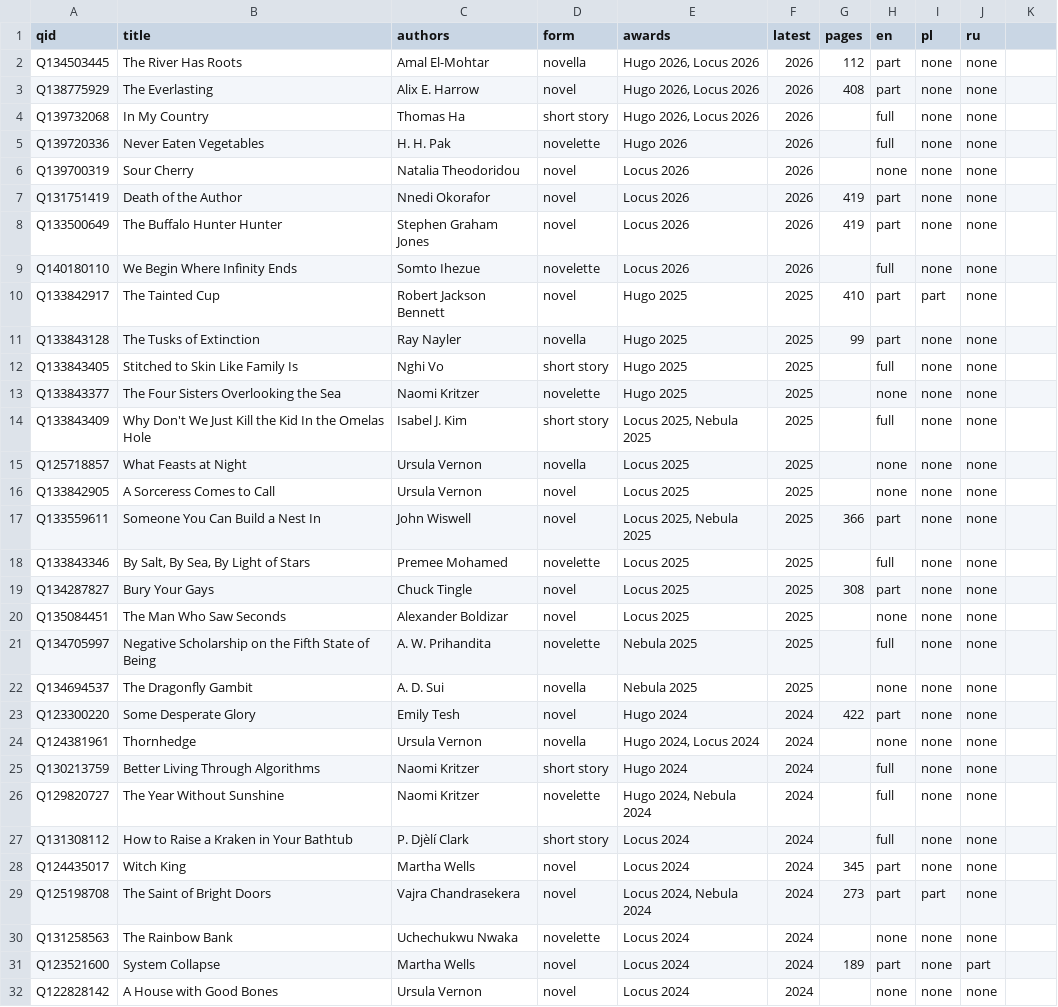
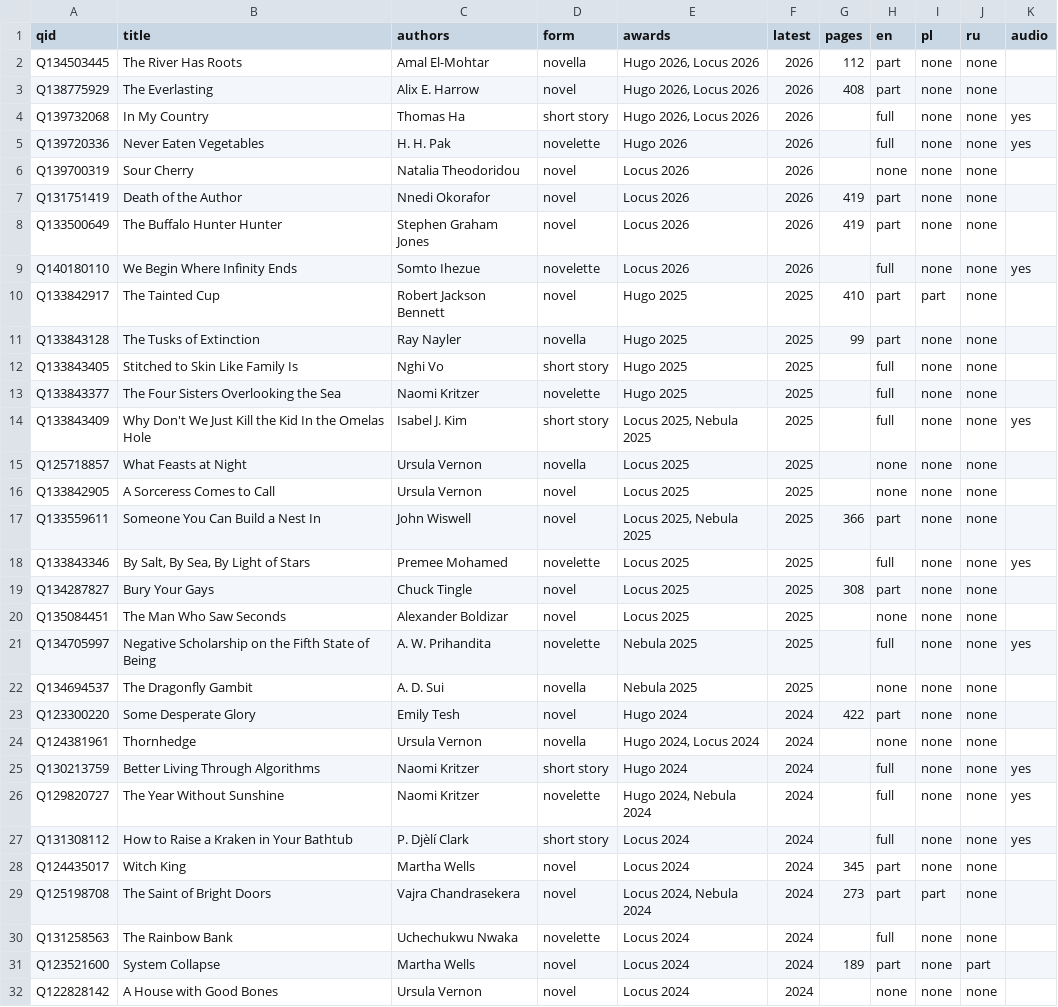
Before and after one commit to foteev/unoebasta, a CSV file: data/coverage.csv, drawn as a sheet; only a part is shown; the diff covers the shown part only.

```diff
--- a/data/coverage.csv
+++ b/data/coverage.csv
@@ -1 +1 @@
-qid,title,authors,form,awards,latest,pages,en,pl,ru
+qid,title,authors,form,awards,latest,pages,en,pl,ru,audio
@@ -4,2 +4,2 @@ Q138775929,The Everlasting,Alix E. Harrow,novel,"Hugo 2026, Locus 2026",2026,408
-Q139732068,In My Country,Thomas Ha,short story,"Hugo 2026, Locus 2026",2026,,full,none,none
-Q139720336,Never Eaten Vegetables,H. H. Pak,novelette,Hugo 2026,2026,,full,none,none
+Q139732068,In My Country,Thomas Ha,short story,"Hugo 2026, Locus 2026",2026,,full,none,none,yes
+Q139720336,Never Eaten Vegetables,H. H. Pak,novelette,Hugo 2026,2026,,full,none,none,yes
@@ -9 +9 @@ Q133500649,The Buffalo Hunter Hunter,Stephen Graham Jones,novel,Locus 2026,2026,
-Q140180110,We Begin Where Infinity Ends,Somto Ihezue,novelette,Locus 2026,2026,,full,none,none
+Q140180110,We Begin Where Infinity Ends,Somto Ihezue,novelette,Locus 2026,2026,,full,none,none,yes
@@ -13,2 +13,2 @@ Q133843405,Stitched to Skin Like Family Is,Nghi Vo,short story,Hugo 2025,2025,,f
-Q133843377,The Four Sisters Overlooking the Sea,Naomi Kritzer,novelette,Hugo 2025,2025,,none,none,none
-Q133843409,Why Don't We Just Kill the Kid In the Omelas Hole,Isabel J. Kim,short story,"Locus 2025, Nebula 2025",2025,,full,none,none
+Q133843377,The Four Sisters Overlooking the Sea,Naomi Kritzer,novelette,Hugo 2025,2025,,full,none,none,
+Q133843409,Why Don't We Just Kill the Kid In the Omelas Hole,Isabel J. Kim,short story,"Locus 2025, Nebula 2025",2025,,full,none,none,yes
@@ -18 +18 @@ Q133559611,Someone You Can Build a Nest In,John Wiswell,novel,"Locus 2025, Nebul
-Q133843346,"By Salt, By Sea, By Light of Stars",Premee Mohamed,novelette,Locus 2025,2025,,full,none,none
+Q133843346,"By Salt, By Sea, By Light of Stars",Premee Mohamed,novelette,Locus 2025,2025,,full,none,none,yes
@@ -21 +21 @@ Q135084451,The Man Who Saw Seconds,Alexander Boldizar,novel,Locus 2025,2025,,non
-Q134705997,Negative Scholarship on the Fifth State of Being,A. W. Prihandita,novelette,Nebula 2025,2025,,full,none,none
+Q134705997,Negative Scholarship on the Fifth State of Being,A. W. Prihandita,novelette,Nebula 2025,2025,,full,none,none,yes
@@ -25,3 +25,3 @@ Q124381961,Thornhedge,Ursula Vernon,novella,"Hugo 2024, Locus 2024",2024,,none,n
-Q130213759,Better Living Through Algorithms,Naomi Kritzer,short story,Hugo 2024,2024,,full,none,none
-Q129820727,The Year Without Sunshine,Naomi Kritzer,novelette,"Hugo 2024, Nebula 2024",2024,,full,none,none
-Q131308112,How to Raise a Kraken in Your Bathtub,P. Djèlí Clark,short story,Locus 2024,2024,,full,none,none
+Q130213759,Better Living Through Algorithms,Naomi Kritzer,short story,Hugo 2024,2024,,full,none,none,yes
+Q129820727,The Year Without Sunshine,Naomi Kritzer,novelette,"Hugo 2024, Nebula 2024",2024,,full,none,none,yes
+Q131308112,How to Raise a Kraken in Your Bathtub,P. Djèlí Clark,short story,Locus 2024,2024,,full,none,none,yes
@@ -30 +30 @@ Q125198708,The Saint of Bright Doors,Vajra Chandrasekera,novel,"Locus 2024, Nebu
-Q131258563,The Rainbow Bank,Uchechukwu Nwaka,novelette,Locus 2024,2024,,none,none,none
+Q131258563,The Rainbow Bank,Uchechukwu Nwaka,novelette,Locus 2024,2024,,full,none,none,
```
Also changed, not shown: 68 edited cells elsewhere in this file, 9 other files.
